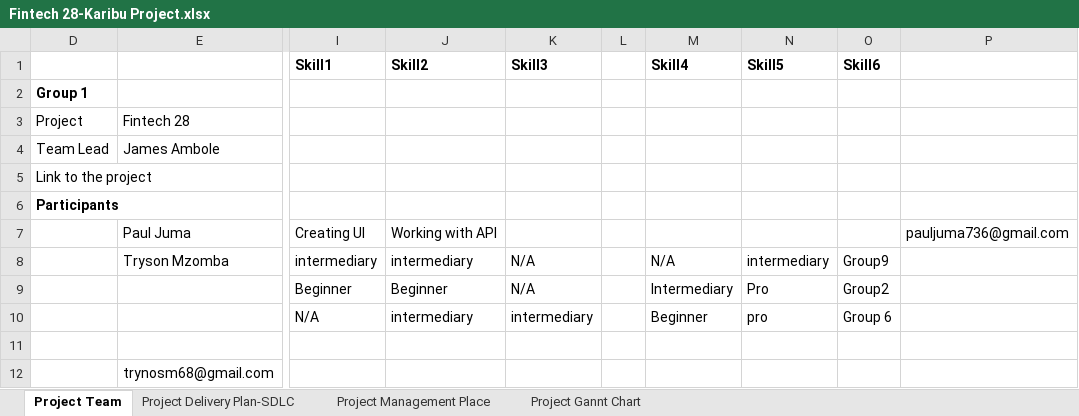
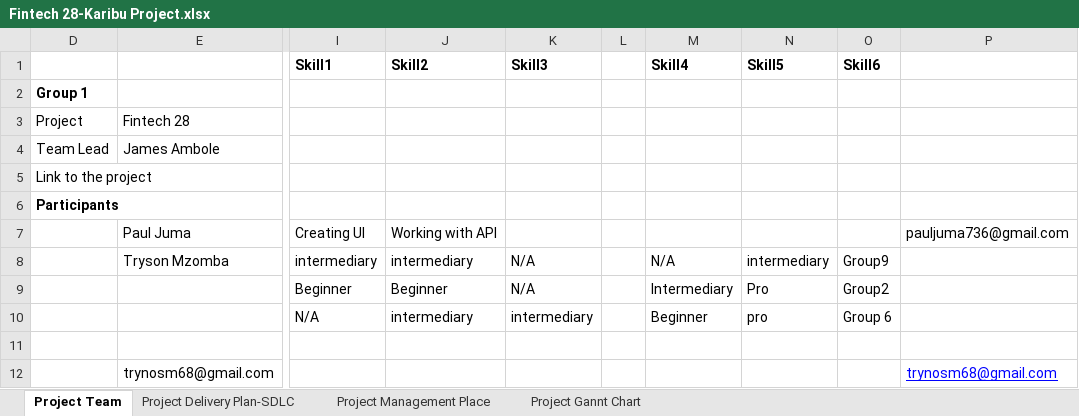
Before and after one commit to jumapaul/documents, an Excel workbook: Fintech 28-Karibu Project.xlsx, sheet Project Team, drawn as a sheet; only a part is shown, gaps mark what is left out; values as stored, in another font and other column widths than the file's, no borders; the diff names each change by its address in the sheet, - before the commit and + after, or states it on an @@ line.

Commit message:
Add files via upload

```diff
--- a/Fintech 28-Karibu Project.xlsx (sheet Project Team)
+++ b/Fintech 28-Karibu Project.xlsx (sheet Project Team)
-P12: (empty)
+P12: trynosm68@gmail.com
```
